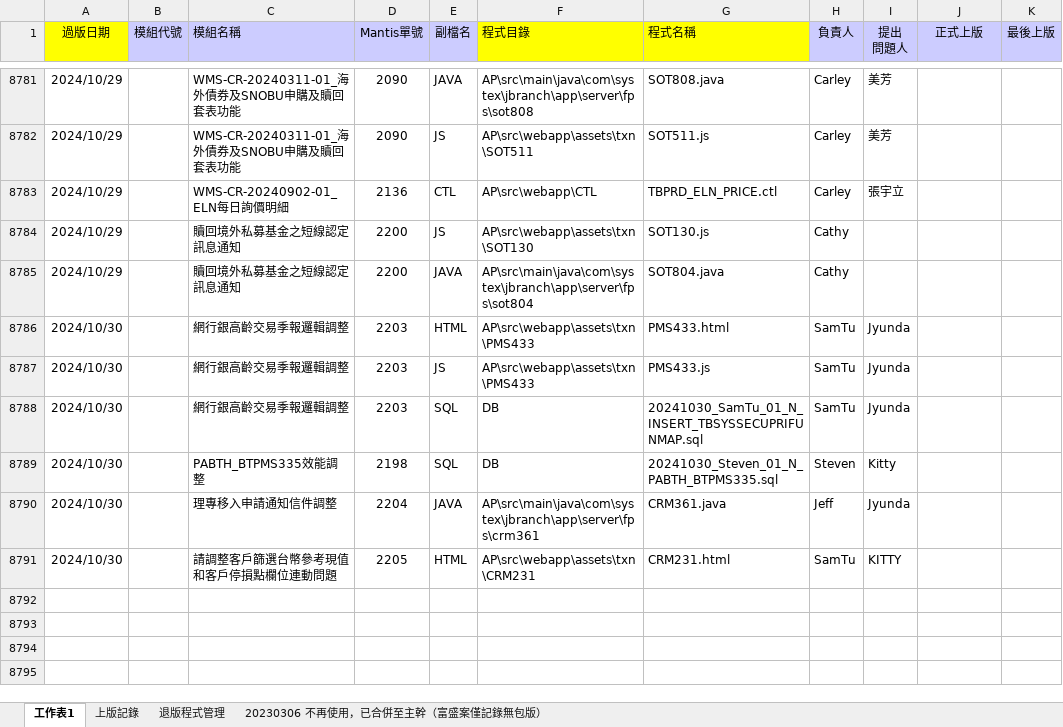
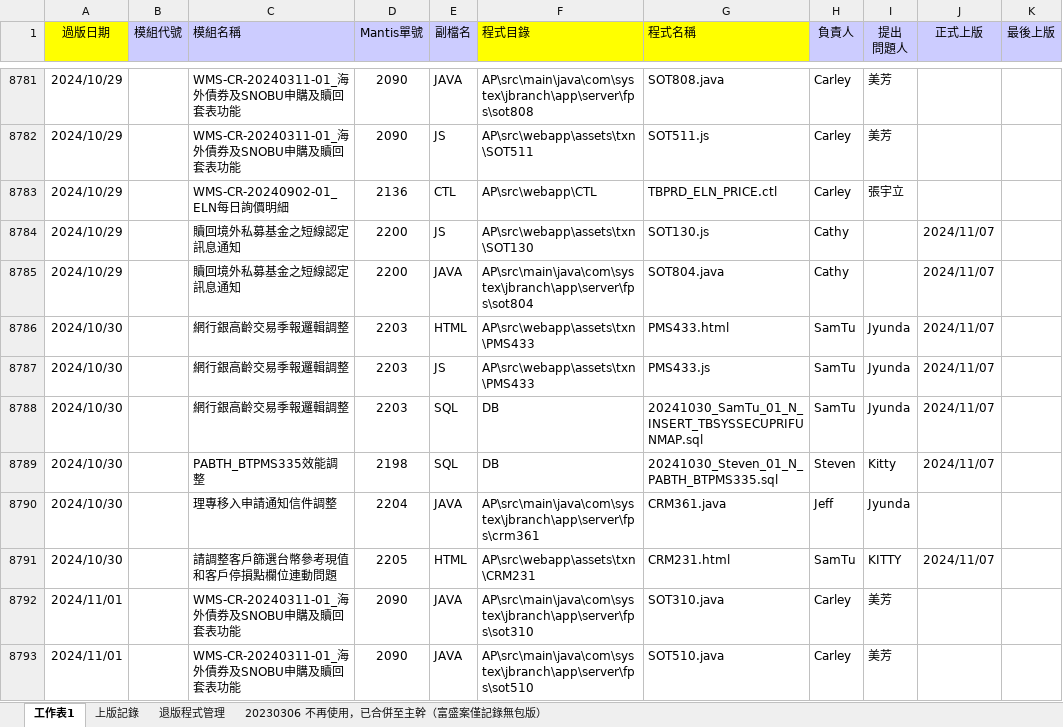
Before and after one commit to chengyuje/FUBON, an Excel workbook: 04_正式環境過版清單.xlsx, sheet 工作表1, drawn as a sheet; only a part is shown, gaps mark what is left out; values as stored, in another font and other column widths than the file's, no borders; conditional formats not drawn; the diff covers the shown part only; the diff names each change by its address in the sheet, - before the commit and + after, or states it on an @@ line.

Commit message:
20241113

```diff
--- a/04_正式環境過版清單.xlsx (sheet 工作表1)
+++ b/04_正式環境過版清單.xlsx (sheet 工作表1)
-J8784:J8789 (正式上版): (empty)
+J8784:J8789 (正式上版): 2024/11/07
-J8791 (正式上版): (empty)
+J8791 (正式上版): 2024/11/07
+row 8792: 2024/11/01 |  | WMS-CR-20240311-01_海外債券及SNOBU申購及贖回套表功能 | 2090 | JAVA | AP\src\main\java\com\systex\jbranch\app\server\fps\sot310 | SOT310.java | Carley | 美芳
+row 8793: 2024/11/01 |  | WMS-CR-20240311-01_海外債券及SNOBU申購及贖回套表功能 | 2090 | JAVA | AP\src\main\java\com\systex\jbranch\app\server\fps\sot510 | SOT510.java | Carley | 美芳
```
Also changed, not shown: 174 added rows and 188 edited cells elsewhere in this sheet, sheet 上版記錄, sheet 退版程式管理.
